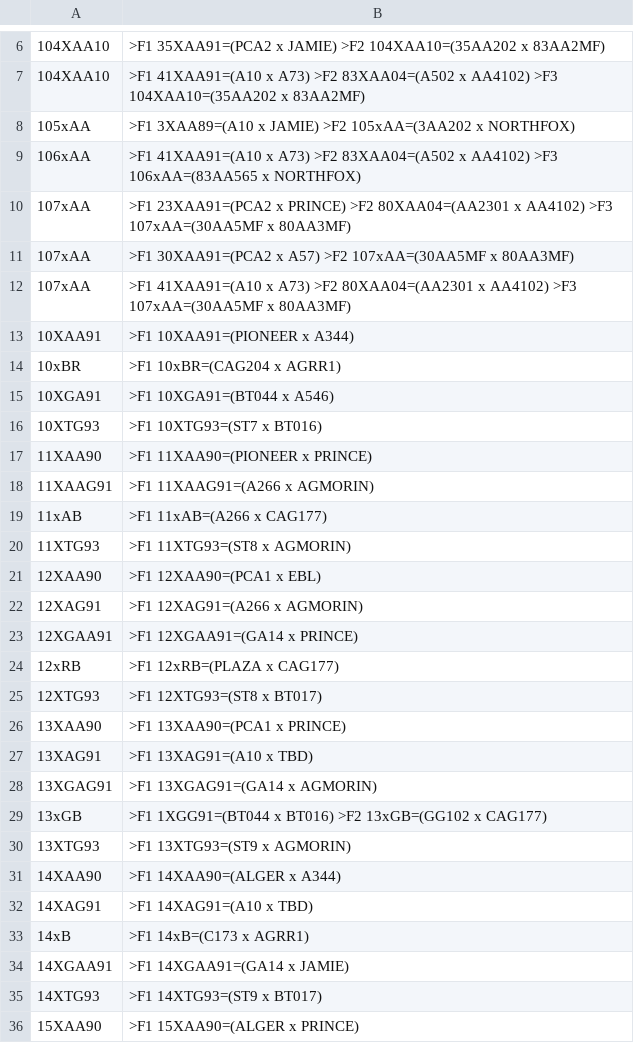
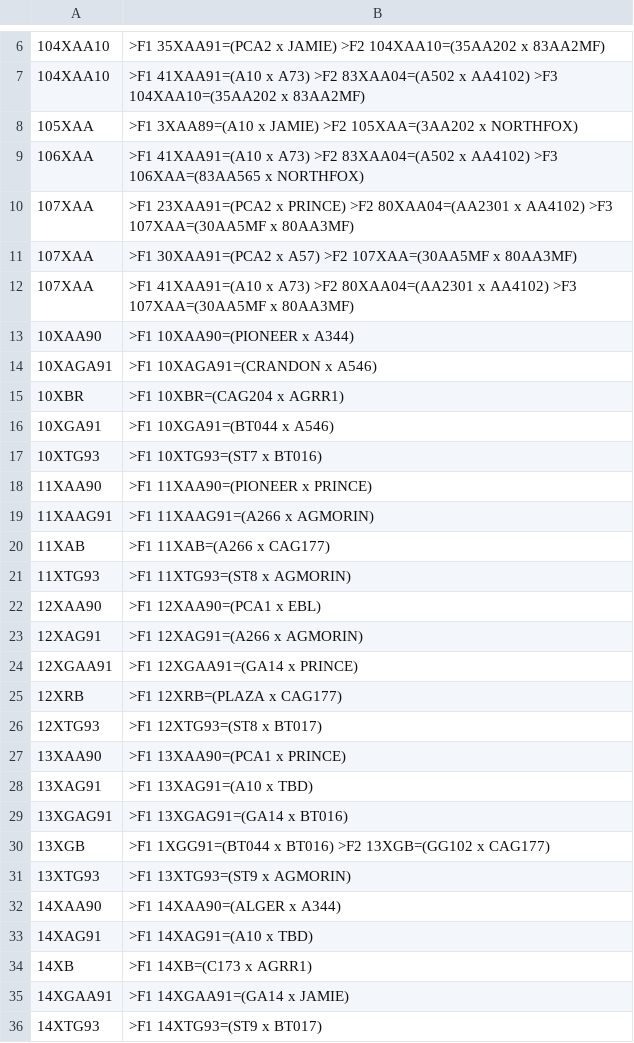
Before and after one commit to pmcgover/24dev-demo, a CSV file: 24dev-demo/apps/r4st/csv/r4st-pedigree.csv, drawn as a sheet; only a part is shown, gaps mark what is left out; the shorter side is filled out with more unchanged rows; the diff covers the shown part only.

```diff
--- a/24dev-demo/apps/r4st/csv/r4st-pedigree.csv
+++ b/24dev-demo/apps/r4st/csv/r4st-pedigree.csv
@@ -7,9 +7,10 @@
  104XAA10   | >F1 41XAA91=(A10 x A73) >F2 83XAA04=(A502 x AA4102) >F3 104XAA10=(35AA202 x 83AA2MF)
- 105xAA     | >F1 3XAA89=(A10 x JAMIE) >F2 105xAA=(3AA202 x NORTHFOX)
- 106xAA     | >F1 41XAA91=(A10 x A73) >F2 83XAA04=(A502 x AA4102) >F3 106xAA=(83AA565 x NORTHFOX)
- 107xAA     | >F1 23XAA91=(PCA2 x PRINCE) >F2 80XAA04=(AA2301 x AA4102) >F3 107xAA=(30AA5MF x 80AA3MF)
- 107xAA     | >F1 30XAA91=(PCA2 x A57) >F2 107xAA=(30AA5MF x 80AA3MF)
- 107xAA     | >F1 41XAA91=(A10 x A73) >F2 80XAA04=(AA2301 x AA4102) >F3 107xAA=(30AA5MF x 80AA3MF)
- 10XAA91    | >F1 10XAA91=(PIONEER x A344)
- 10xBR      | >F1 10xBR=(CAG204 x AGRR1)
+ 105XAA     | >F1 3XAA89=(A10 x JAMIE) >F2 105XAA=(3AA202 x NORTHFOX)
+ 106XAA     | >F1 41XAA91=(A10 x A73) >F2 83XAA04=(A502 x AA4102) >F3 106XAA=(83AA565 x NORTHFOX)
+ 107XAA     | >F1 23XAA91=(PCA2 x PRINCE) >F2 80XAA04=(AA2301 x AA4102) >F3 107XAA=(30AA5MF x 80AA3MF)
+ 107XAA     | >F1 30XAA91=(PCA2 x A57) >F2 107XAA=(30AA5MF x 80AA3MF)
+ 107XAA     | >F1 41XAA91=(A10 x A73) >F2 80XAA04=(AA2301 x AA4102) >F3 107XAA=(30AA5MF x 80AA3MF)
+ 10XAA90    | >F1 10XAA90=(PIONEER x A344)
+ 10XAGA91   | >F1 10XAGA91=(CRANDON x A546)
+ 10XBR      | >F1 10XBR=(CAG204 x AGRR1)
  10XGA91    | >F1 10XGA91=(BT044 x A546)
@@ -18,3 +19,3 @@
  11XAAG91   | >F1 11XAAG91=(A266 x AGMORIN)
- 11xAB      | >F1 11xAB=(A266 x CAG177)
+ 11XAB      | >F1 11XAB=(A266 x CAG177)
  11XTG93    | >F1 11XTG93=(ST8 x AGMORIN)
@@ -23,3 +24,3 @@
  12XGAA91   | >F1 12XGAA91=(GA14 x PRINCE)
- 12xRB      | >F1 12xRB=(PLAZA x CAG177)
+ 12XRB      | >F1 12XRB=(PLAZA x CAG177)
  12XTG93    | >F1 12XTG93=(ST8 x BT017)
@@ -27,4 +28,4 @@
  13XAG91    | >F1 13XAG91=(A10 x TBD)
- 13XGAG91   | >F1 13XGAG91=(GA14 x AGMORIN)
- 13xGB      | >F1 1XGG91=(BT044 x BT016) >F2 13xGB=(GG102 x CAG177)
+ 13XGAG91   | >F1 13XGAG91=(GA14 x BT016)
+ 13XGB      | >F1 1XGG91=(BT044 x BT016) >F2 13XGB=(GG102 x CAG177)
  13XTG93    | >F1 13XTG93=(ST9 x AGMORIN)
@@ -32,3 +33,3 @@
  14XAG91    | >F1 14XAG91=(A10 x TBD)
- 14xB       | >F1 14xB=(C173 x AGRR1)
+ 14XB       | >F1 14XB=(C173 x AGRR1)
  14XGAA91   | >F1 14XGAA91=(GA14 x JAMIE)
```
Also changed, not shown: 33 added rows, 5 removed rows and 59 edited cells elsewhere in this file, 24dev-demo/apps/r4st/csv/site.csv, 24dev-demo/apps/r4st/csv/taxa.csv, 37 other files.
